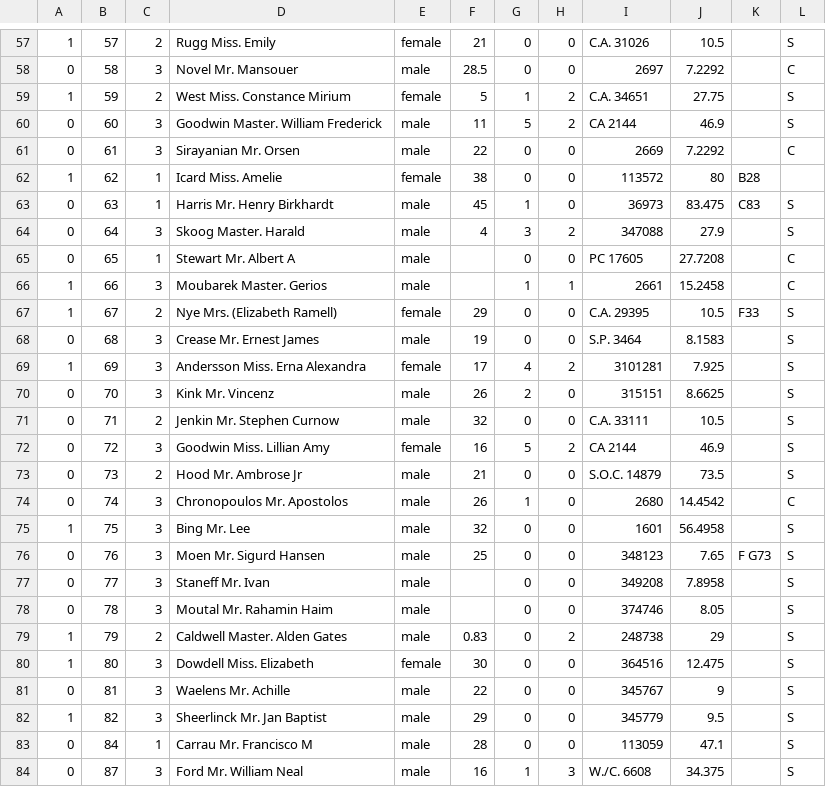
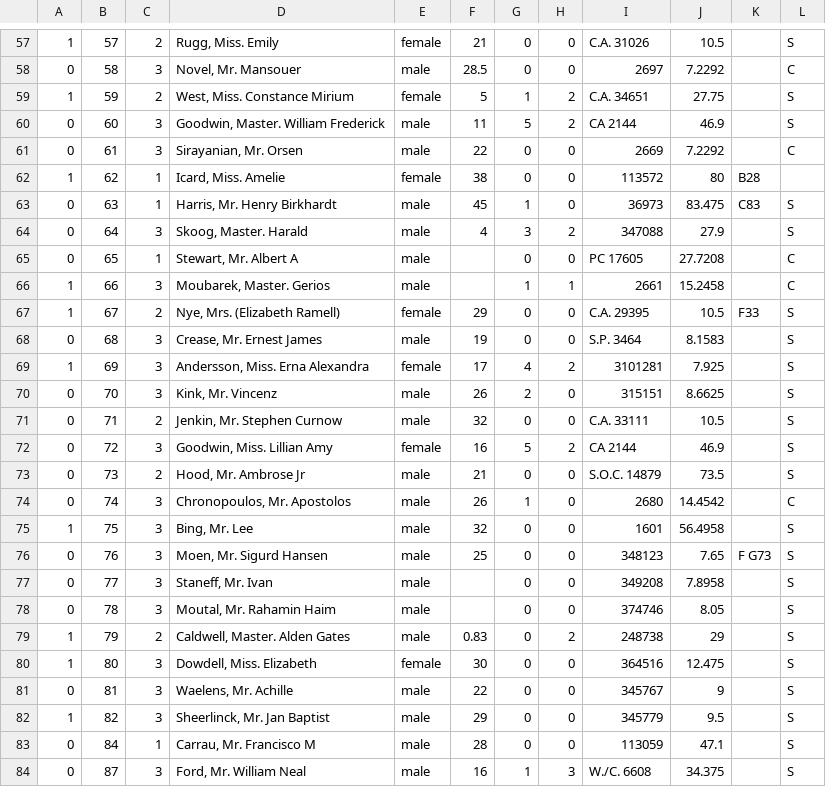
Before and after one commit to kn45/ml-flow, a TSV file: data_test/data_test.tsv, drawn as a sheet; only a part is shown, gaps mark what is left out; the diff covers the shown part only.

```diff
--- a/data_test/data_test.tsv
+++ b/data_test/data_test.tsv
@@ -57,28 +57,28 @@
-1	57	2	"Rugg	 Miss. Emily"	female	21	0	0	C.A. 31026	10.5		S
-0	58	3	"Novel	 Mr. Mansouer"	male	28.5	0	0	2697	7.2292		C
-1	59	2	"West	 Miss. Constance Mirium"	female	5	1	2	C.A. 34651	27.75		S
-0	60	3	"Goodwin	 Master. William Frederick"	male	11	5	2	CA 2144	46.9		S
-0	61	3	"Sirayanian	 Mr. Orsen"	male	22	0	0	2669	7.2292		C
-1	62	1	"Icard	 Miss. Amelie"	female	38	0	0	113572	80	B28	
-0	63	1	"Harris	 Mr. Henry Birkhardt"	male	45	1	0	36973	83.475	C83	S
-0	64	3	"Skoog	 Master. Harald"	male	4	3	2	347088	27.9		S
-0	65	1	"Stewart	 Mr. Albert A"	male		0	0	PC 17605	27.7208		C
-1	66	3	"Moubarek	 Master. Gerios"	male		1	1	2661	15.2458		C
-1	67	2	"Nye	 Mrs. (Elizabeth Ramell)"	female	29	0	0	C.A. 29395	10.5	F33	S
-0	68	3	"Crease	 Mr. Ernest James"	male	19	0	0	S.P. 3464	8.1583		S
-1	69	3	"Andersson	 Miss. Erna Alexandra"	female	17	4	2	3101281	7.925		S
-0	70	3	"Kink	 Mr. Vincenz"	male	26	2	0	315151	8.6625		S
-0	71	2	"Jenkin	 Mr. Stephen Curnow"	male	32	0	0	C.A. 33111	10.5		S
-0	72	3	"Goodwin	 Miss. Lillian Amy"	female	16	5	2	CA 2144	46.9		S
-0	73	2	"Hood	 Mr. Ambrose Jr"	male	21	0	0	S.O.C. 14879	73.5		S
-0	74	3	"Chronopoulos	 Mr. Apostolos"	male	26	1	0	2680	14.4542		C
-1	75	3	"Bing	 Mr. Lee"	male	32	0	0	1601	56.4958		S
-0	76	3	"Moen	 Mr. Sigurd Hansen"	male	25	0	0	348123	7.65	F G73	S
-0	77	3	"Staneff	 Mr. Ivan"	male		0	0	349208	7.8958		S
-0	78	3	"Moutal	 Mr. Rahamin Haim"	male		0	0	374746	8.05		S
-1	79	2	"Caldwell	 Master. Alden Gates"	male	0.83	0	2	248738	29		S
-1	80	3	"Dowdell	 Miss. Elizabeth"	female	30	0	0	364516	12.475		S
-0	81	3	"Waelens	 Mr. Achille"	male	22	0	0	345767	9		S
-1	82	3	"Sheerlinck	 Mr. Jan Baptist"	male	29	0	0	345779	9.5		S
-0	84	1	"Carrau	 Mr. Francisco M"	male	28	0	0	113059	47.1		S
-0	87	3	"Ford	 Mr. William Neal"	male	16	1	3	W./C. 6608	34.375		S
+1	57	2	Rugg, Miss. Emily	female	21	0	0	C.A. 31026	10.5		S
+0	58	3	Novel, Mr. Mansouer	male	28.5	0	0	2697	7.2292		C
+1	59	2	West, Miss. Constance Mirium	female	5	1	2	C.A. 34651	27.75		S
+0	60	3	Goodwin, Master. William Frederick	male	11	5	2	CA 2144	46.9		S
+0	61	3	Sirayanian, Mr. Orsen	male	22	0	0	2669	7.2292		C
+1	62	1	Icard, Miss. Amelie	female	38	0	0	113572	80	B28	
+0	63	1	Harris, Mr. Henry Birkhardt	male	45	1	0	36973	83.475	C83	S
+0	64	3	Skoog, Master. Harald	male	4	3	2	347088	27.9		S
+0	65	1	Stewart, Mr. Albert A	male		0	0	PC 17605	27.7208		C
+1	66	3	Moubarek, Master. Gerios	male		1	1	2661	15.2458		C
+1	67	2	Nye, Mrs. (Elizabeth Ramell)	female	29	0	0	C.A. 29395	10.5	F33	S
+0	68	3	Crease, Mr. Ernest James	male	19	0	0	S.P. 3464	8.1583		S
+1	69	3	Andersson, Miss. Erna Alexandra	female	17	4	2	3101281	7.925		S
+0	70	3	Kink, Mr. Vincenz	male	26	2	0	315151	8.6625		S
+0	71	2	Jenkin, Mr. Stephen Curnow	male	32	0	0	C.A. 33111	10.5		S
+0	72	3	Goodwin, Miss. Lillian Amy	female	16	5	2	CA 2144	46.9		S
+0	73	2	Hood, Mr. Ambrose Jr	male	21	0	0	S.O.C. 14879	73.5		S
+0	74	3	Chronopoulos, Mr. Apostolos	male	26	1	0	2680	14.4542		C
+1	75	3	Bing, Mr. Lee	male	32	0	0	1601	56.4958		S
+0	76	3	Moen, Mr. Sigurd Hansen	male	25	0	0	348123	7.65	F G73	S
+0	77	3	Staneff, Mr. Ivan	male		0	0	349208	7.8958		S
+0	78	3	Moutal, Mr. Rahamin Haim	male		0	0	374746	8.05		S
+1	79	2	Caldwell, Master. Alden Gates	male	0.83	0	2	248738	29		S
+1	80	3	Dowdell, Miss. Elizabeth	female	30	0	0	364516	12.475		S
+0	81	3	Waelens, Mr. Achille	male	22	0	0	345767	9		S
+1	82	3	Sheerlinck, Mr. Jan Baptist	male	29	0	0	345779	9.5		S
+0	84	1	Carrau, Mr. Francisco M	male	28	0	0	113059	47.1		S
+0	87	3	Ford, Mr. William Neal	male	16	1	3	W./C. 6608	34.375		S
```
Also changed, not shown: 62 edited cells elsewhere in this file, data_all/data_all.tsv, data_train/data_trnvld.tsv, 10 other files.
